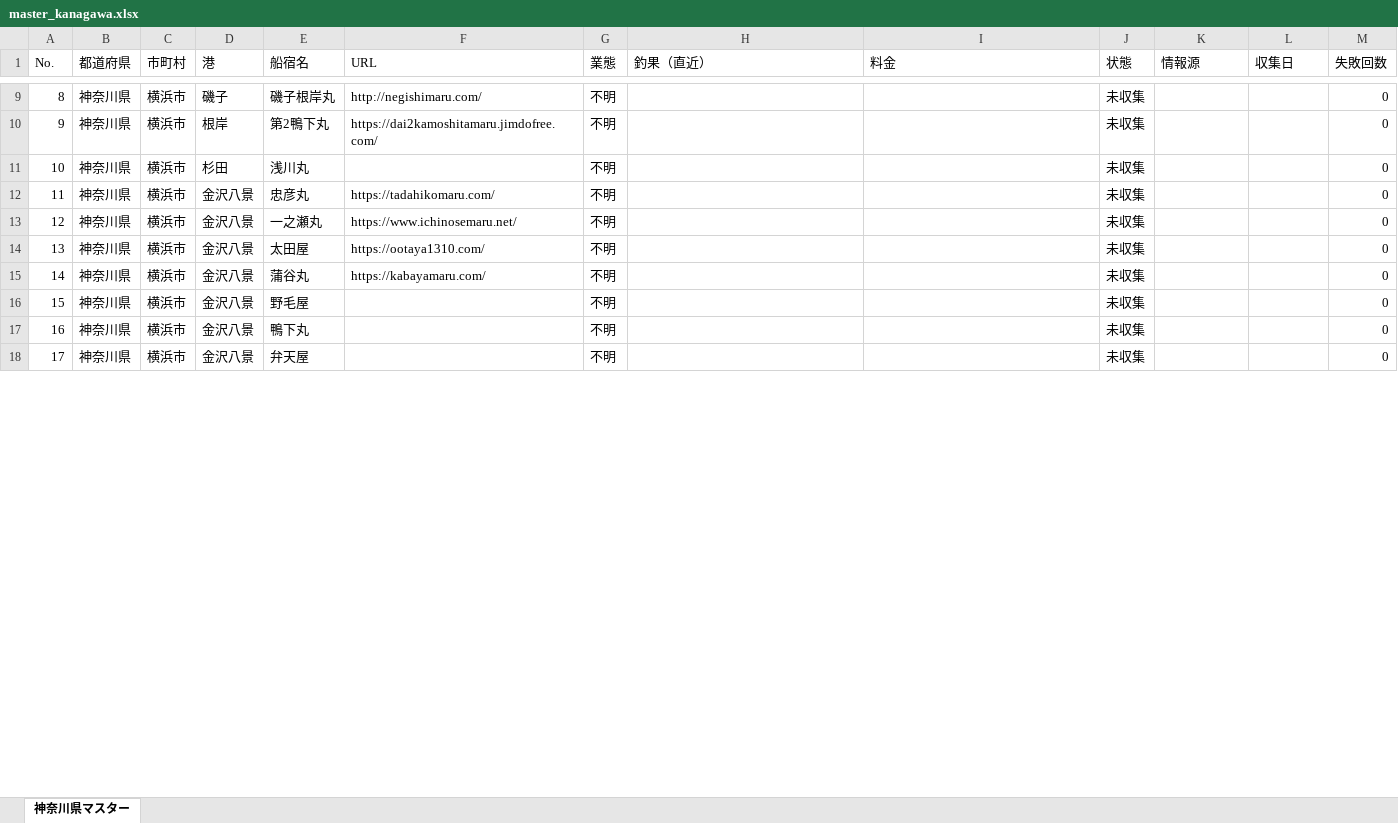
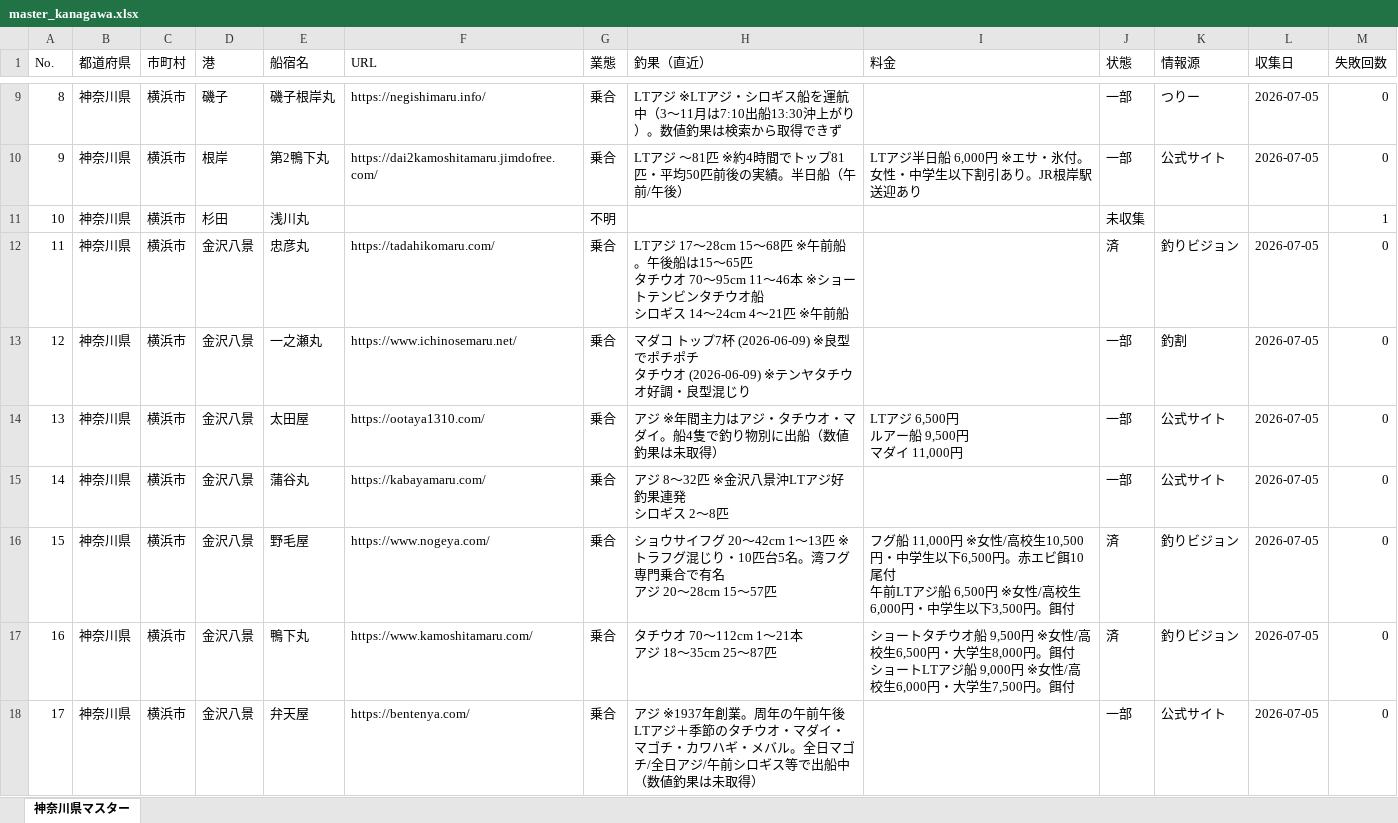
Before and after one commit to mmm333r/fshing.boat.operators, an Excel workbook: data/master_kanagawa.xlsx, sheet 神奈川県マスター, drawn as a sheet; only a part is shown, gaps mark what is left out; values as stored, in another font and other column widths than the file's, no cell formats; ↵ is a line break in a cell; the diff covers the shown part only; the diff names each change by its address in the sheet, - before the commit and + after, or states it on an @@ line.

```diff
--- a/data/master_kanagawa.xlsx (sheet 神奈川県マスター)
+++ b/data/master_kanagawa.xlsx (sheet 神奈川県マスター)
-F9 (URL): http://negishimaru.com/
+F9 (URL): https://negishimaru.info/
-G9:G10 (業態): 不明
+G9:G10 (業態): 乗合
-H9 (釣果（直近）): (empty)
+H9 (釣果（直近）): LTアジ ※LTアジ・シロギス船を運航中（3〜11月は7:10出船13:30沖上がり）。数値釣果は検索から取得できず
-J9:J10 (状態): 未収集
+J9:J10 (状態): 一部
-K9 (情報源): (empty)
+K9 (情報源): つりー
-L9:L10 (収集日): (empty)
+L9:L10 (収集日): 2026-07-05
-H10 (釣果（直近）): (empty)
+H10 (釣果（直近）): LTアジ 〜81匹 ※約4時間でトップ81匹・平均50匹前後の実績。半日船（午前/午後）
-I10 (料金): (empty)
+I10 (料金): LTアジ半日船 6,000円 ※エサ・氷付。女性・中学生以下割引あり。JR根岸駅送迎あり
-K10 (情報源): (empty)
+K10 (情報源): 公式サイト
-M11 (失敗回数): 0
+M11 (失敗回数): 1
-G12:G18 (業態): 不明
+G12:G18 (業態): 乗合
-H12 (釣果（直近）): (empty)
+H12 (釣果（直近）): LTアジ 17〜28cm 15〜68匹 ※午前船。午後船は15〜65匹 ↵ タチウオ 70〜95cm 11〜46本 ※ショートテンビンタチウオ船 ↵ シロギス 14〜24cm 4〜21匹 ※午前船
-J12 (状態): 未収集
+J12 (状態): 済
-K12 (情報源): (empty)
+K12 (情報源): 釣りビジョン
-L12:L18 (収集日): (empty)
+L12:L18 (収集日): 2026-07-05
-H13 (釣果（直近）): (empty)
+H13 (釣果（直近）): マダコ トップ7杯 (2026-06-09) ※良型でポチポチ ↵ タチウオ (2026-06-09) ※テンヤタチウオ好調・良型混じり
-J13:J15 (状態): 未収集
+J13:J15 (状態): 一部
-K13 (情報源): (empty)
+K13 (情報源): 釣割
-H14 (釣果（直近）): (empty)
+H14 (釣果（直近）): アジ ※年間主力はアジ・タチウオ・マダイ。船4隻で釣り物別に出船（数値釣果は未取得）
-I14 (料金): (empty)
+I14 (料金): LTアジ 6,500円 ↵ ルアー船 9,500円 ↵ マダイ 11,000円
-K14:K15 (情報源): (empty)
+K14:K15 (情報源): 公式サイト
-H15 (釣果（直近）): (empty)
+H15 (釣果（直近）): アジ 8〜32匹 ※金沢八景沖LTアジ好釣果連発 ↵ シロギス 2〜8匹
-F16 (URL): (empty)
+F16 (URL): https://www.nogeya.com/
-H16 (釣果（直近）): (empty)
+H16 (釣果（直近）): ショウサイフグ 20〜42cm 1〜13匹 ※トラフグ混じり・10匹台5名。湾フグ専門乗合で有名 ↵ アジ 20〜28cm 15〜57匹
-I16 (料金): (empty)
+I16 (料金): フグ船 11,000円 ※女性/高校生10,500円・中学生以下6,500円。赤エビ餌10尾付 ↵ 午前LTアジ船 6,500円 ※女性/高校生6,000円・中学生以下3,500円。餌付
-J16:J17 (状態): 未収集
+J16:J17 (状態): 済
-K16:K17 (情報源): (empty)
+K16:K17 (情報源): 釣りビジョン
-F17 (URL): (empty)
+F17 (URL): https://www.kamoshitamaru.com/
-H17 (釣果（直近）): (empty)
+H17 (釣果（直近）): タチウオ 70〜112cm 1〜21本 ↵ アジ 18〜35cm 25〜87匹
-I17 (料金): (empty)
+I17 (料金): ショートタチウオ船 9,500円 ※女性/高校生6,500円・大学生8,000円。餌付 ↵ ショートLTアジ船 9,000円 ※女性/高校生6,000円・大学生7,500円。餌付
-F18 (URL): (empty)
+F18 (URL): https://bentenya.com/
-H18 (釣果（直近）): (empty)
+H18 (釣果（直近）): アジ ※1937年創業。周年の午前午後LTアジ＋季節のタチウオ・マダイ・マゴチ・カワハギ・メバル。全日マゴチ/全日アジ/午前シロギス等で出船中（数値釣果は未取得）
-J18 (状態): 未収集
+J18 (状態): 一部
-K18 (情報源): (empty)
+K18 (情報源): 公式サイト
```
Also changed, not shown: 28 added rows and 254 edited cells elsewhere in this sheet, cell formats, 3 other files.
